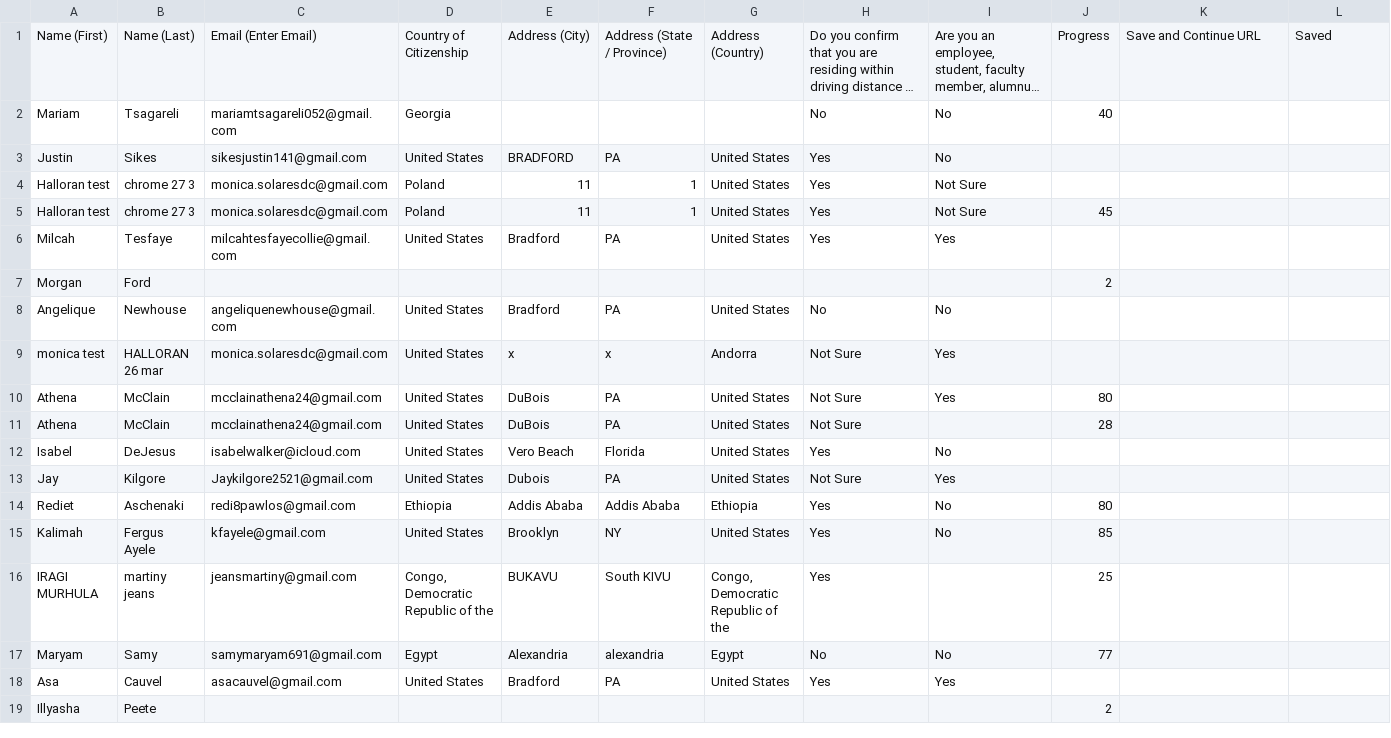
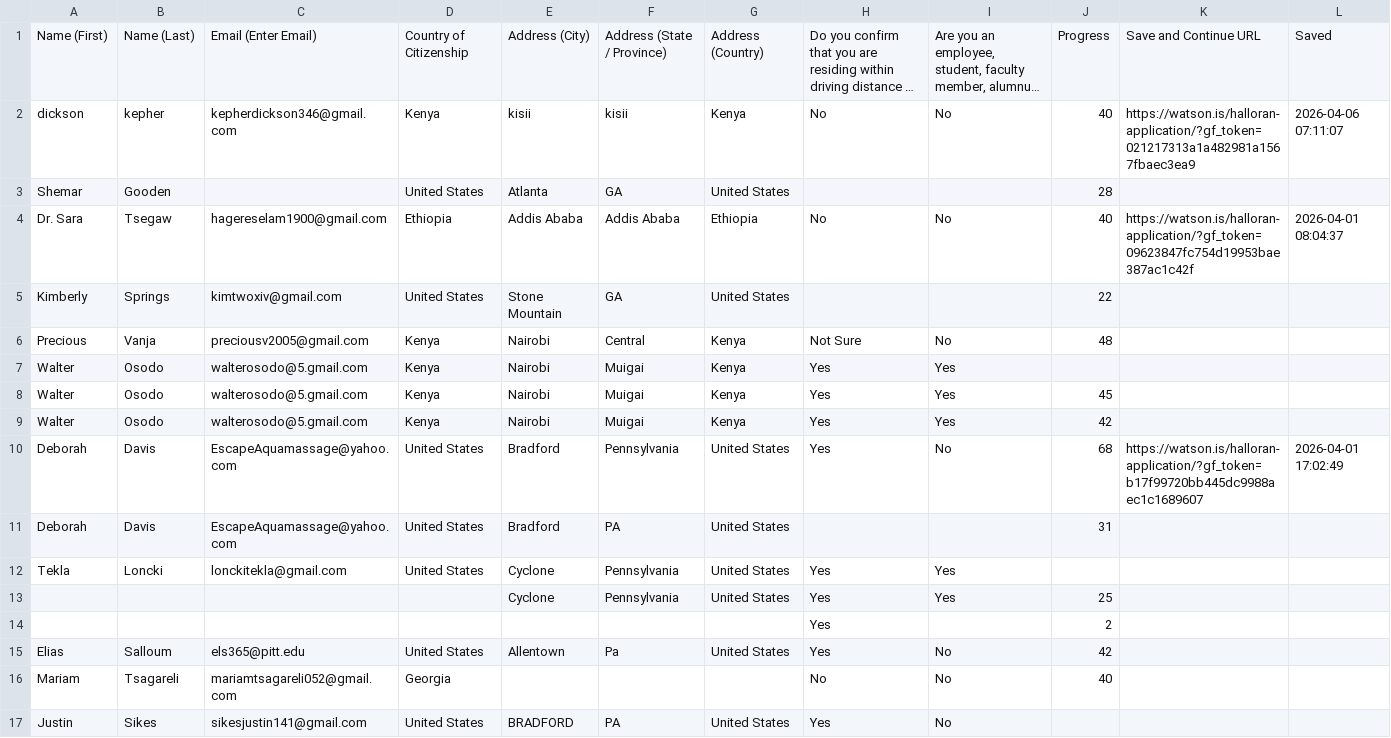
Before and after one commit to LilianReanda/WatsonInstitute, a CSV file: gravity-forms-csvs/Halloran.csv, drawn as a sheet; only a part is shown; the shorter side is filled out with more unchanged rows; long unchanged cells end in …; the diff names each change by its address in the sheet, - before the commit and + after, or states it on an @@ line.

Commit message:
Updates
Partial Entries 04/06/2026

```diff
--- a/gravity-forms-csvs/Halloran.csv
+++ b/gravity-forms-csvs/Halloran.csv
+row 2: dickson | kepher | kepherdickson346@gmail.com | Kenya | kisii | kisii | Kenya | No | No | 40 | https://watson.is/halloran-application/?gf_token=021217313a1a482981a1567fbaec3ea9 | 2026-04-06 07:11:07
+row 3: Shemar | Gooden |  | United States | Atlanta | GA | United States |  |  | 28
+row 4: Dr. Sara | Tsegaw | hagereselam1900@gmail.com | Ethiopia | Addis Ababa | Addis Ababa | Ethiopia | No | No | 40 | https://watson.is/halloran-application/?gf_token=09623847fc754d19953bae387ac1c42f | 2026-04-01 08:04:37
+row 5: Kimberly | Springs | kimtwoxiv@gmail.com | United States | Stone Mountain | GA | United States |  |  | 22
+row 6: Precious | Vanja | preciousv2005@gmail.com | Kenya | Nairobi | Central | Kenya | Not Sure | No | 48
+row 7: Walter | Osodo | walterosodo@5.gmail.com | Kenya | Nairobi | Muigai | Kenya | Yes | Yes
+row 8: Walter | Osodo | walterosodo@5.gmail.com | Kenya | Nairobi | Muigai | Kenya | Yes | Yes | 45
+row 9: Walter | Osodo | walterosodo@5.gmail.com | Kenya | Nairobi | Muigai | Kenya | Yes | Yes | 42
+row 10: Deborah | Davis | EscapeAquamassage@yahoo.com | United States | Bradford | Pennsylvania | United States | Yes | No | 68 | https://watson.is/halloran-application/?gf_token=b17f99720bb445dc9988aec1c1689607 | 2026-04-01 17:02:49
+row 11: Deborah | Davis | EscapeAquamassage@yahoo.com | United States | Bradford | PA | United States |  |  | 31
+row 12: Tekla | Loncki | lonckitekla@gmail.com | United States | Cyclone | Pennsylvania | United States | Yes | Yes
+row 13:  |  |  |  | Cyclone | Pennsylvania | United States | Yes | Yes | 25
+row 14:  |  |  |  |  |  |  | Yes |  | 2
+row 15: Elias | Salloum | els365@pitt.edu | United States | Allentown | Pa | United States | Yes | No | 42
```
Also changed, not shown: gravity-forms-csvs/BMO.csv, gravity-forms-csvs/ESEP.csv, 13 other files.
